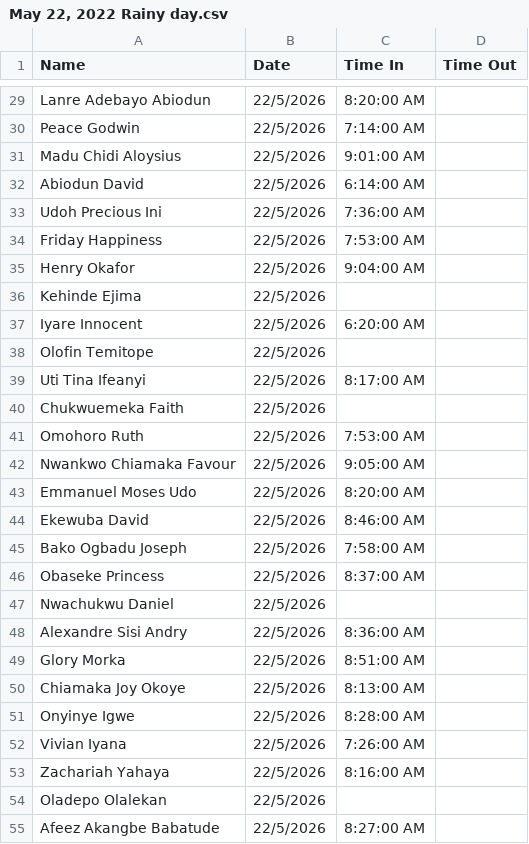
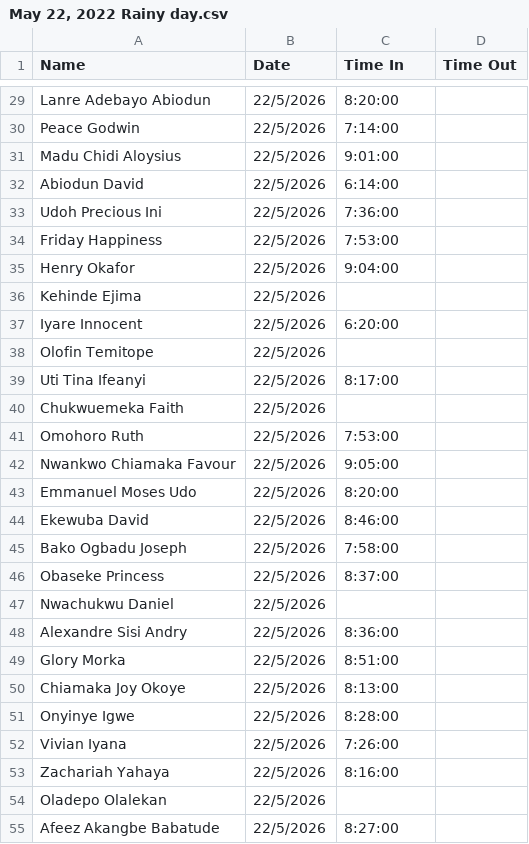
Before and after one commit to vivianiyaha/attendance, a CSV file: daily-attendance/May 22, 2022 Rainy day.csv, drawn as a sheet; only a part is shown, gaps mark what is left out; the diff covers the shown part only; the diff names each change by its address in the sheet, - before the commit and + after, or states it on an @@ line.

```diff
--- a/daily-attendance/May 22, 2022 Rainy day.csv
+++ b/daily-attendance/May 22, 2022 Rainy day.csv
-C29 (Time In): 8:20:00 AM
+C29 (Time In): 8:20:00
-C30 (Time In): 7:14:00 AM
+C30 (Time In): 7:14:00
-C31 (Time In): 9:01:00 AM
+C31 (Time In): 9:01:00
-C32 (Time In): 6:14:00 AM
+C32 (Time In): 6:14:00
-C33 (Time In): 7:36:00 AM
+C33 (Time In): 7:36:00
-C34 (Time In): 7:53:00 AM
+C34 (Time In): 7:53:00
-C35 (Time In): 9:04:00 AM
+C35 (Time In): 9:04:00
-C37 (Time In): 6:20:00 AM
+C37 (Time In): 6:20:00
-C39 (Time In): 8:17:00 AM
+C39 (Time In): 8:17:00
-C41 (Time In): 7:53:00 AM
+C41 (Time In): 7:53:00
-C42 (Time In): 9:05:00 AM
+C42 (Time In): 9:05:00
-C43 (Time In): 8:20:00 AM
+C43 (Time In): 8:20:00
-C44 (Time In): 8:46:00 AM
+C44 (Time In): 8:46:00
-C45 (Time In): 7:58:00 AM
+C45 (Time In): 7:58:00
-C46 (Time In): 8:37:00 AM
+C46 (Time In): 8:37:00
-C48 (Time In): 8:36:00 AM
+C48 (Time In): 8:36:00
-C49 (Time In): 8:51:00 AM
+C49 (Time In): 8:51:00
-C50 (Time In): 8:13:00 AM
+C50 (Time In): 8:13:00
-C51 (Time In): 8:28:00 AM
+C51 (Time In): 8:28:00
-C52 (Time In): 7:26:00 AM
+C52 (Time In): 7:26:00
-C53 (Time In): 8:16:00 AM
+C53 (Time In): 8:16:00
-C55 (Time In): 8:27:00 AM
+C55 (Time In): 8:27:00
```
Also changed, not shown: 29 edited cells elsewhere in this file.
